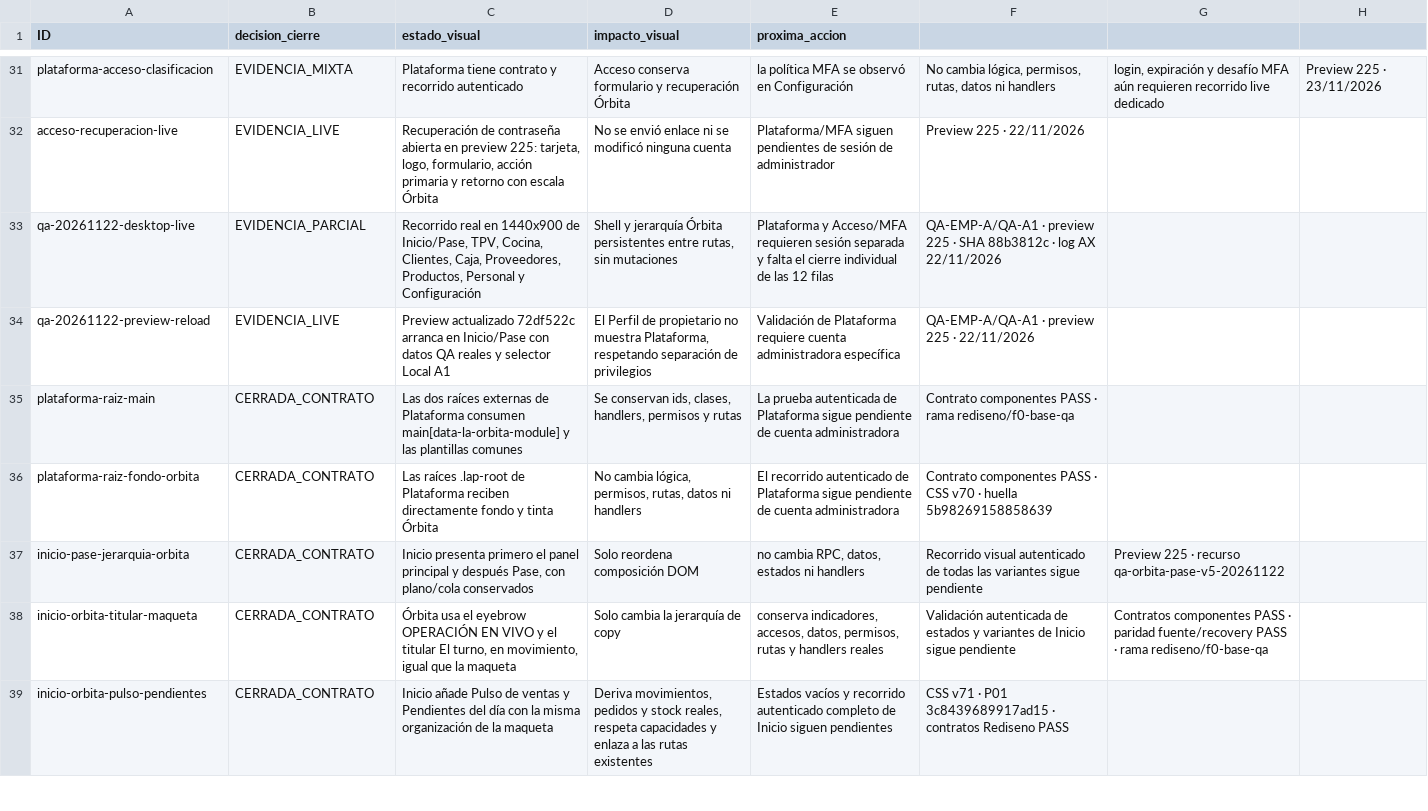
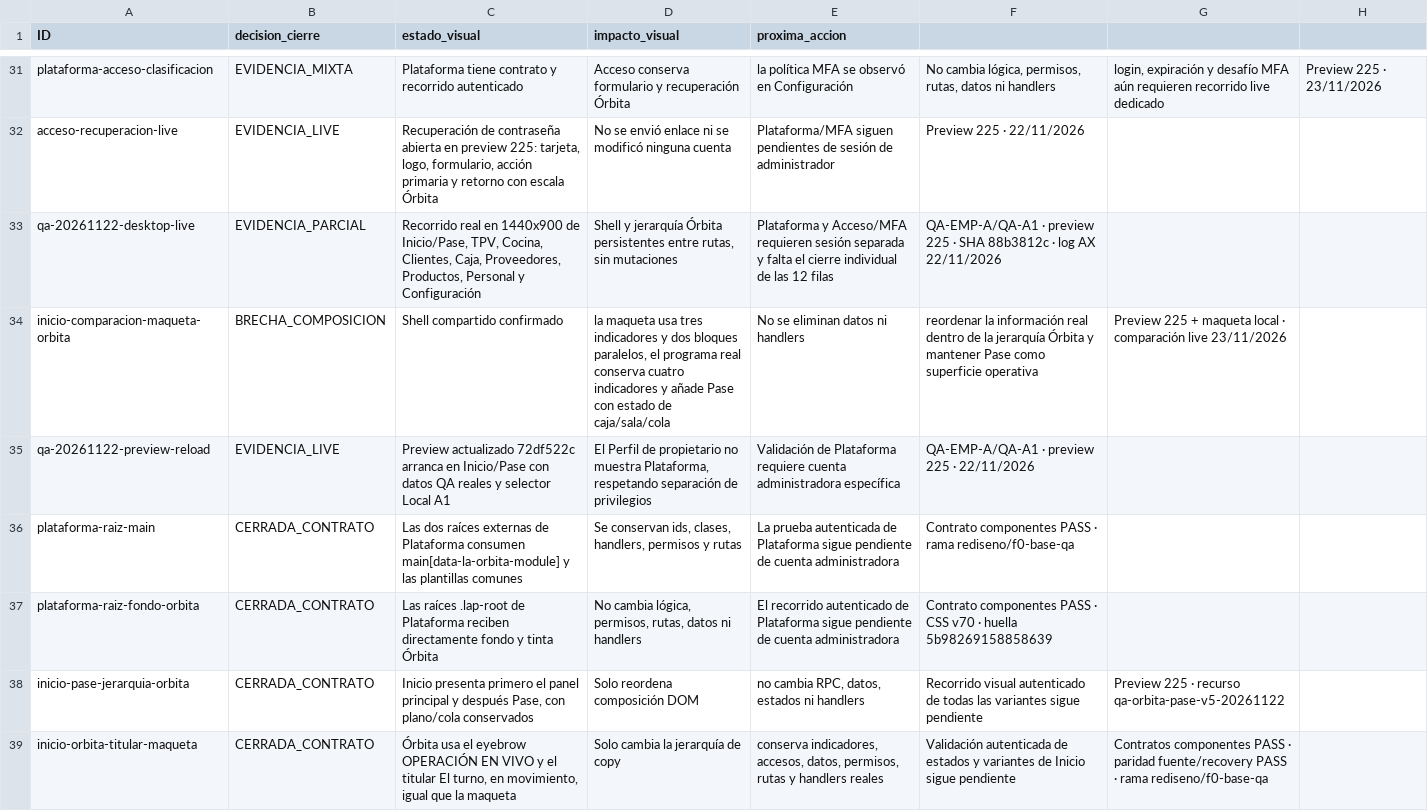
Before and after one commit to Plopezm1990/Almacen, a CSV file: docs/rediseno/MATRIZ-CIERRE-VISUAL-ORBITA-2026-11-22.csv, drawn as a sheet; only a part is shown, gaps mark what is left out; the shorter side is filled out with more unchanged rows; the diff names each change by its address in the sheet, - before the commit and + after, or states it on an @@ line.

```diff
--- a/docs/rediseno/MATRIZ-CIERRE-VISUAL-ORBITA-2026-11-22.csv
+++ b/docs/rediseno/MATRIZ-CIERRE-VISUAL-ORBITA-2026-11-22.csv
+row 34: inicio-comparacion-maqueta-orbita | BRECHA_COMPOSICION | Shell compartido confirmado | la maqueta usa tres indicadores y dos bloques paralelos, el programa real conserva cuatro indicadores y añade Pase con estado de caja/sala/cola | No se eliminan datos ni handlers | reordenar la información real dentro de la jerarquía Órbita y mantener Pase como superficie operativa | Preview 225 + maqueta local · comparación live 23/11/2026
```
Also changed, not shown: 1 other file.
